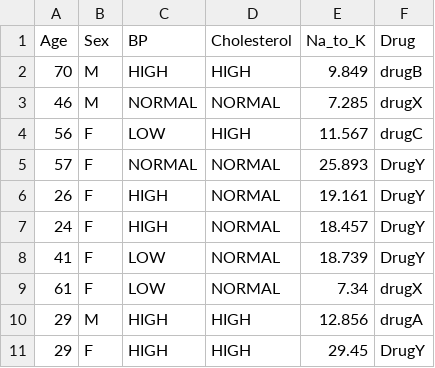
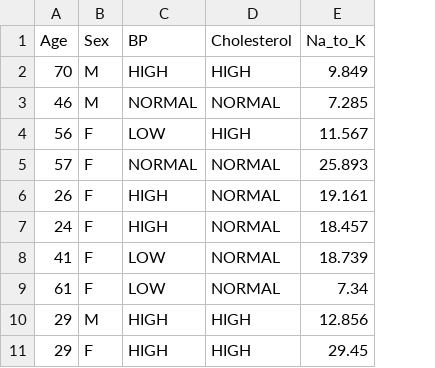
Before and after one commit to utkarshg1/Code-Repo, a CSV file: Ensemble Random Forest/Patient2.csv, drawn as a sheet; the diff names each change by its address in the sheet, - before the commit and + after, or states it on an @@ line.

```diff
--- a/Ensemble Random Forest/Patient2.csv
+++ b/Ensemble Random Forest/Patient2.csv
-column F (Drug), rows 2-11: drugB | drugX | drugC | DrugY | DrugY | DrugY | DrugY | drugX | drugA | DrugY
```
Also changed, not shown: Ensemble Random Forest/Predictions.csv, 1 other file.
